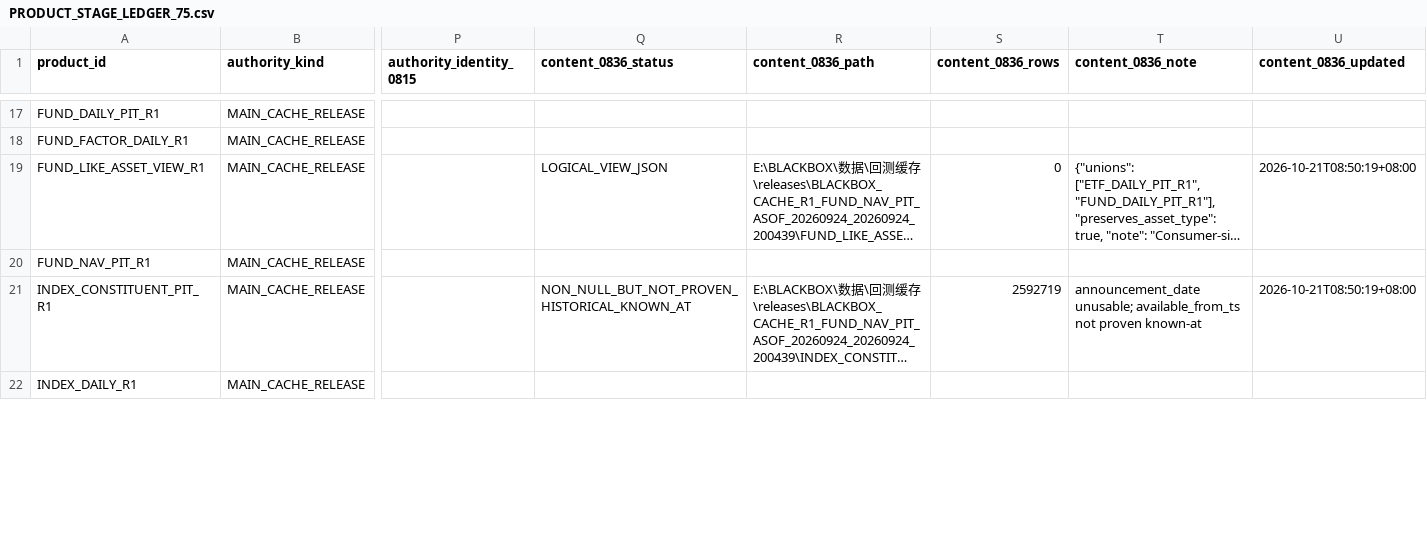
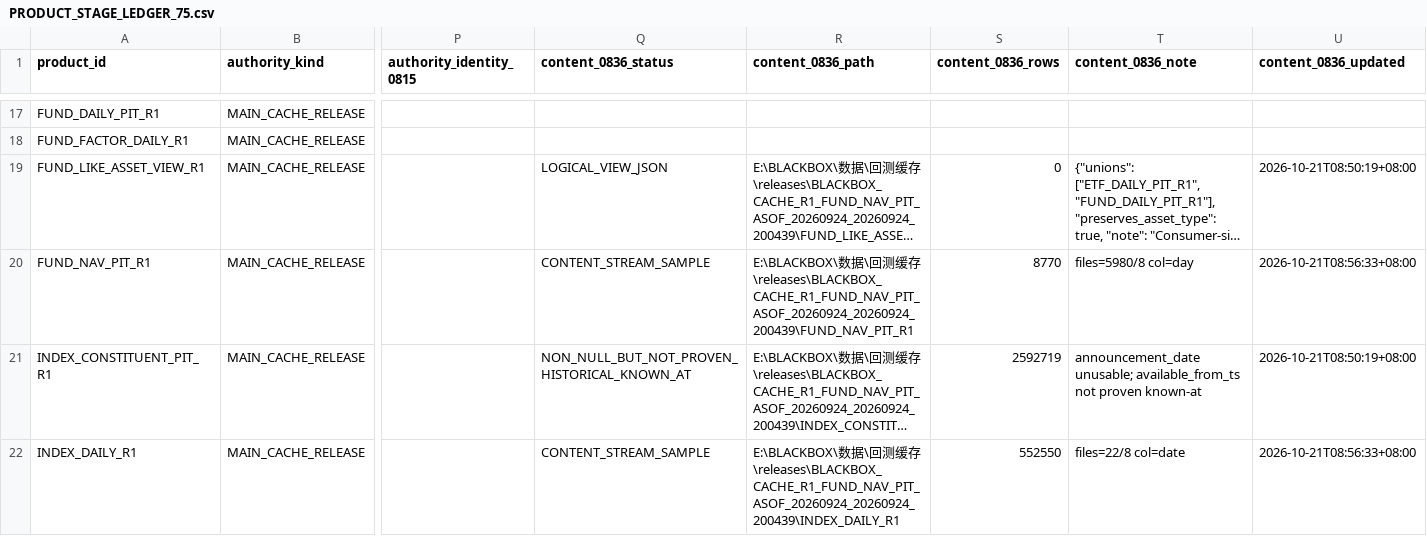
Before and after one commit to zwdjwsam-creator/sam, a CSV file: agents/chatgpt/inbox/BLACKBOX_SYSTEM_DATA_RULES_FULL_INVENTORY_20261020_2150/v2/continue_0010/correction_0650/PRODUCT_STAGE_LEDGER_75.csv, drawn as a sheet; only a part is shown, gaps mark what is left out; long unchanged cells end in …; the diff covers the shown part only; the diff names each change by its address in the sheet, - before the commit and + after, or states it on an @@ line.

Commit message:
HUB: inventory 0836 batch2 product content samples

```diff
--- a/agents/chatgpt/inbox/BLACKBOX_SYSTEM_DATA_RULES_FULL_INVENTORY_20261020_2150/v2/continue_0010/correction_0650/PRODUCT_STAGE_LEDGER_75.csv
+++ b/agents/chatgpt/inbox/BLACKBOX_SYSTEM_DATA_RULES_FULL_INVENTORY_20261020_2150/v2/continue_0010/correction_0650/PRODUCT_STAGE_LEDGER_75.csv
-Q20 (content_0836_status): (empty)
+Q20 (content_0836_status): CONTENT_STREAM_SAMPLE
-R20 (content_0836_path): (empty)
+R20 (content_0836_path): E:\BLACKBOX\数据\回测缓存\releases\BLACKBOX_CACHE_R1_FUND_NAV_PIT_ASOF_20260924_20260924_200439\FUND_NAV_PIT_R1
-S20 (content_0836_rows): (empty)
+S20 (content_0836_rows): 8770
-T20 (content_0836_note): (empty)
+T20 (content_0836_note): files=5980/8 col=day
-U20 (content_0836_updated): (empty)
+U20 (content_0836_updated): 2026-10-21T08:56:33+08:00
-Q22 (content_0836_status): (empty)
+Q22 (content_0836_status): CONTENT_STREAM_SAMPLE
-R22 (content_0836_path): (empty)
+R22 (content_0836_path): E:\BLACKBOX\数据\回测缓存\releases\BLACKBOX_CACHE_R1_FUND_NAV_PIT_ASOF_20260924_20260924_200439\INDEX_DAILY_R1
-S22 (content_0836_rows): (empty)
+S22 (content_0836_rows): 552550
-T22 (content_0836_note): (empty)
+T22 (content_0836_note): files=22/8 col=date
-U22 (content_0836_updated): (empty)
+U22 (content_0836_updated): 2026-10-21T08:56:33+08:00
```
Also changed, not shown: 90 edited cells elsewhere in this file.
